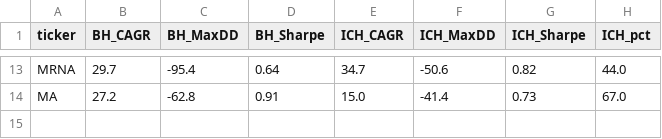
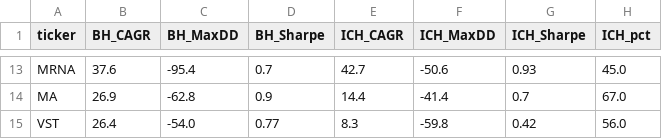
Before and after one commit to jmayank23/scratch, a CSV file: reports/indicators/data/ichimoku_trend.csv, drawn as a sheet; only a part is shown, gaps mark what is left out; the diff covers the shown part only; the diff names each change by its address in the sheet, - before the commit and + after, or states it on an @@ line.

```diff
--- a/reports/indicators/data/ichimoku_trend.csv
+++ b/reports/indicators/data/ichimoku_trend.csv
-B13 (BH_CAGR): 29.7
+B13 (BH_CAGR): 37.6
-D13 (BH_Sharpe): 0.64
+D13 (BH_Sharpe): 0.7
-E13 (ICH_CAGR): 34.7
+E13 (ICH_CAGR): 42.7
-G13 (ICH_Sharpe): 0.82
+G13 (ICH_Sharpe): 0.93
-H13 (ICH_pct): 44.0
+H13 (ICH_pct): 45.0
-B14 (BH_CAGR): 27.2
+B14 (BH_CAGR): 26.9
-D14 (BH_Sharpe): 0.91
+D14 (BH_Sharpe): 0.9
-E14 (ICH_CAGR): 15.0
+E14 (ICH_CAGR): 14.4
-G14 (ICH_Sharpe): 0.73
+G14 (ICH_Sharpe): 0.7
+row 15: VST | 26.4 | -54.0 | 0.77 | 8.3 | -59.8 | 0.42 | 56.0
```
Also changed, not shown: 31 edited cells elsewhere in this file, reports/backtests/data/corrections_10pct.csv, reports/backtests/data/corrections_20pct.csv, 37 other files.
